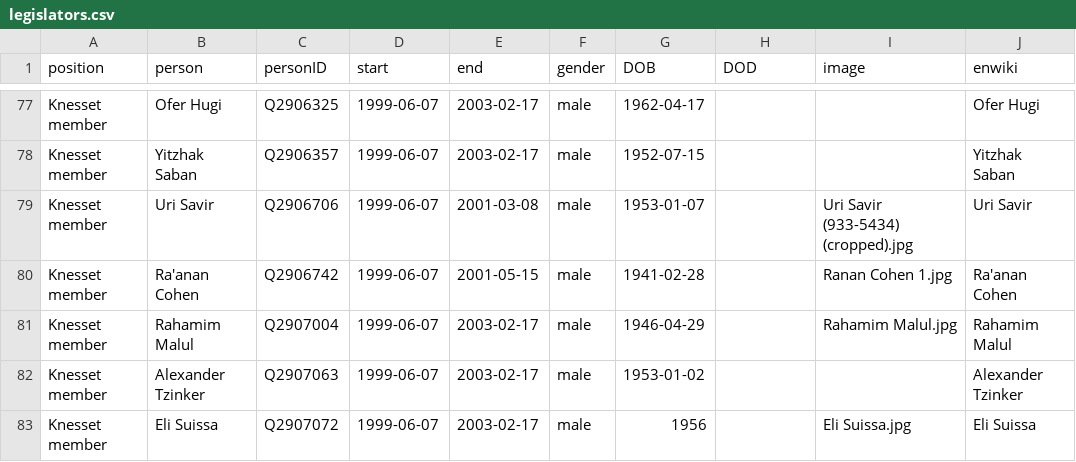
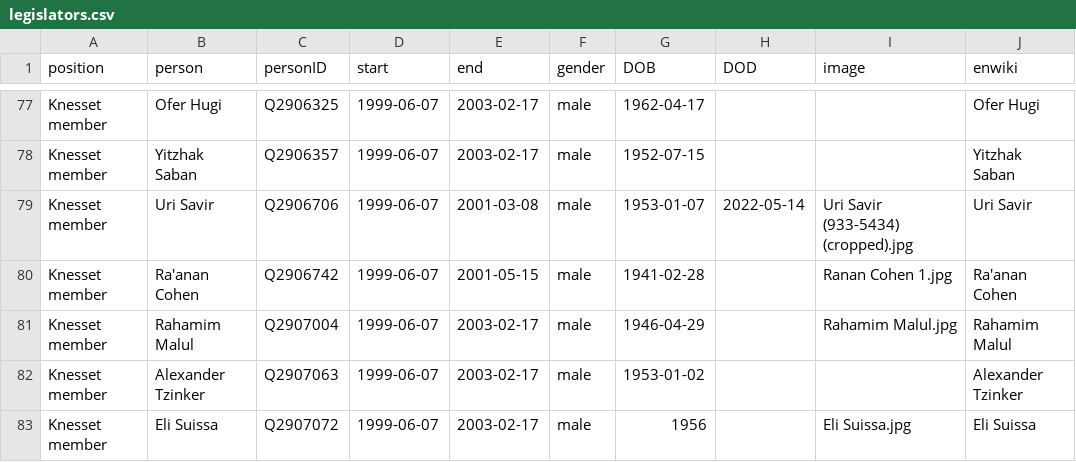
Before and after one commit to every-politician-scrapers/israel-ministers, a CSV file: html/legislators.csv, drawn as a sheet; only a part is shown, gaps mark what is left out.

```diff
--- a/html/legislators.csv
+++ b/html/legislators.csv
@@ -78,3 +78,3 @@ Knesset member,Ofer Hugi,Q2906325,1999-06-07,2003-02-17,male,1962-04-17,,,Ofer H
 Knesset member,Yitzhak Saban,Q2906357,1999-06-07,2003-02-17,male,1952-07-15,,,Yitzhak Saban
-Knesset member,Uri Savir,Q2906706,1999-06-07,2001-03-08,male,1953-01-07,,Uri Savir (933-5434) (cropped).jpg,Uri Savir
+Knesset member,Uri Savir,Q2906706,1999-06-07,2001-03-08,male,1953-01-07,2022-05-14,Uri Savir (933-5434) (cropped).jpg,Uri Savir
 Knesset member,Ra'anan Cohen,Q2906742,1999-06-07,2001-05-15,male,1941-02-28,,Ranan Cohen 1.jpg,Ra'anan Cohen
```
Also changed, not shown: html/current.csv, html/holders21.csv, 1 other file.
